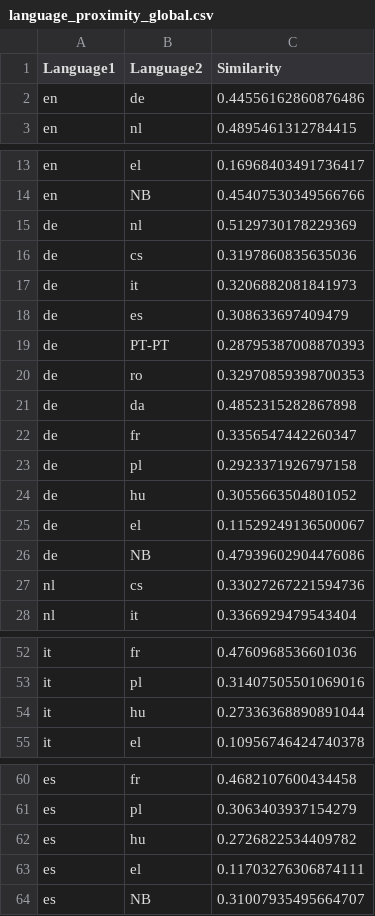
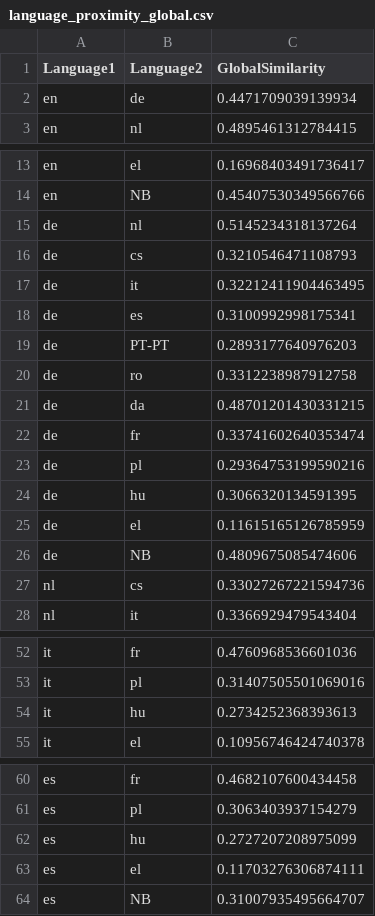
Before and after one commit to oliwiapietka/LanguageProximityAnalysis, a CSV file: data/language_proximity_global.csv, drawn as a sheet; only a part is shown, gaps mark what is left out; the diff covers the shown part only.

```diff
--- a/data/language_proximity_global.csv
+++ b/data/language_proximity_global.csv
@@ -1,3 +1,3 @@
-Language1,Language2,Similarity
-en,de,0.44556162860876486
+Language1,Language2,GlobalSimilarity
+en,de,0.4471709039139934
 en,nl,0.4895461312784415
@@ -14,14 +14,14 @@ en,el,0.16968403491736417
 en,NB,0.45407530349566766
-de,nl,0.5129730178229369
-de,cs,0.3197860835635036
-de,it,0.3206882081841973
-de,es,0.308633697409479
-de,PT-PT,0.28795387008870393
-de,ro,0.32970859398700353
-de,da,0.4852315282867898
-de,fr,0.3356547442260347
-de,pl,0.2923371926797158
-de,hu,0.3055663504801052
-de,el,0.11529249136500067
-de,NB,0.47939602904476086
+de,nl,0.5145234318137264
+de,cs,0.3210546471108793
+de,it,0.32212411904463495
+de,es,0.3100992998175341
+de,PT-PT,0.2893177640976203
+de,ro,0.3312238987912758
+de,da,0.48701201430331215
+de,fr,0.33741602640353474
+de,pl,0.29364753199590216
+de,hu,0.3066320134591395
+de,el,0.11615165126785959
+de,NB,0.4809675085474606
 nl,cs,0.33027267221594736
@@ -53,3 +53,3 @@ it,fr,0.4760968536601036
 it,pl,0.31407505501069016
-it,hu,0.27336368890891044
+it,hu,0.2734252368393613
 it,el,0.10956746424740378
@@ -61,3 +61,3 @@ es,fr,0.4682107600434458
 es,pl,0.3063403937154279
-es,hu,0.2726822534409782
+es,hu,0.2727207208975099
 es,el,0.11703276306874111
```
Also changed, not shown: 2 edited cells elsewhere in this file, data/language_communities.csv, data/language_proximity_by_topic.csv.
